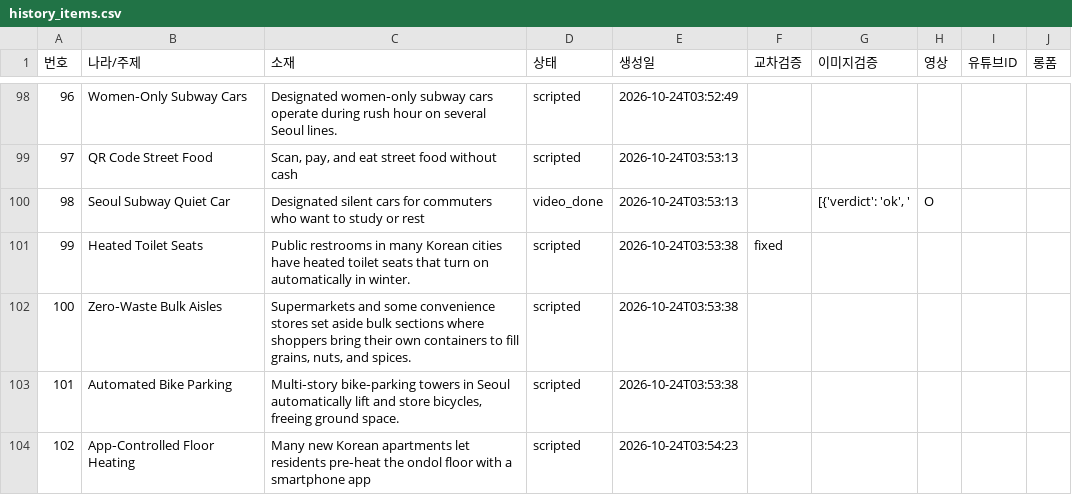
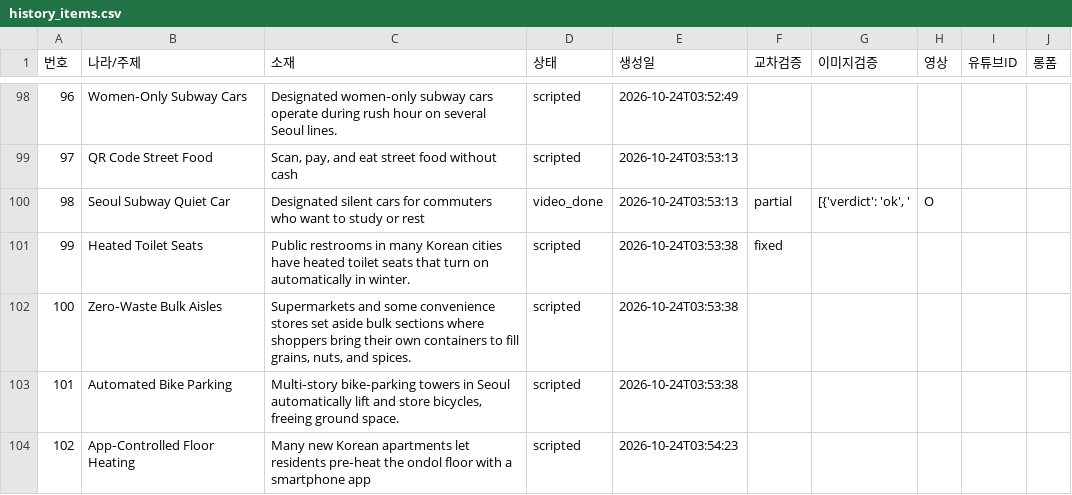
Before and after one commit to gonmau/shortsEN, a CSV file: history_items.csv, drawn as a sheet; only a part is shown, gaps mark what is left out.

Commit message:
chore: run history [skip ci]

```diff
--- a/history_items.csv
+++ b/history_items.csv
@@ -99,3 +99,3 @@
 97,QR Code Street Food,"Scan, pay, and eat street food without cash",scripted,2026-10-24T03:53:13,,,,,
-98,Seoul Subway Quiet Car,Designated silent cars for commuters who want to study or rest,video_done,2026-10-24T03:53:13,,"[{'verdict': 'ok', '",O,,
+98,Seoul Subway Quiet Car,Designated silent cars for commuters who want to study or rest,video_done,2026-10-24T03:53:13,partial,"[{'verdict': 'ok', '",O,,
 99,Heated Toilet Seats,Public restrooms in many Korean cities have heated toilet seats that turn on automatically in winter.,scripted,2026-10-24T03:53:38,fixed,,,,
```
Also changed, not shown: 2 other files.
